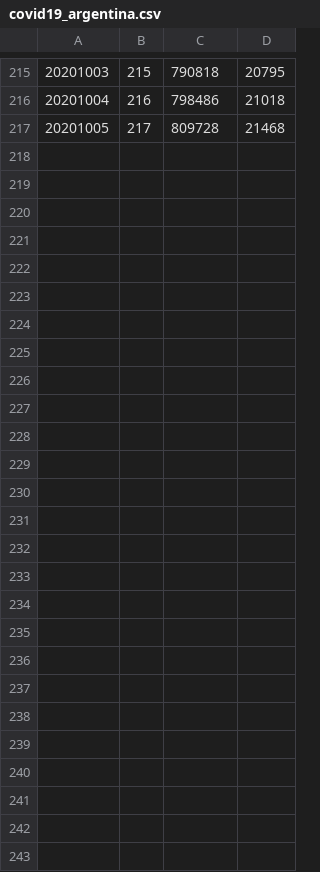
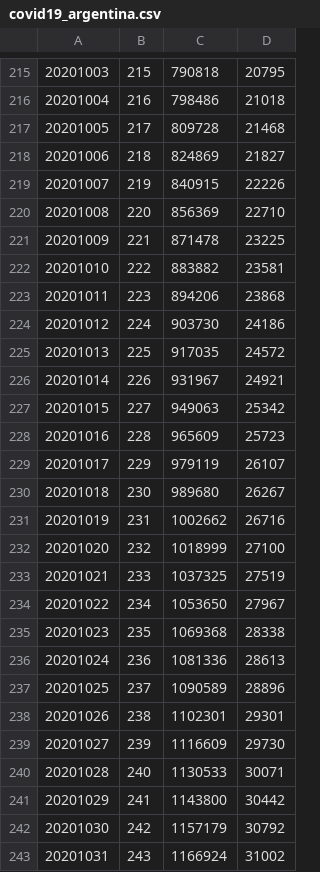
Before and after one commit to jalbiero/covid19_argentina, a CSV file: data/covid19_argentina.csv, drawn as a sheet; only a part is shown, gaps mark what is left out.

Commit message:
Update data

```diff
--- a/data/covid19_argentina.csv
+++ b/data/covid19_argentina.csv
@@ -217 +217,27 @@
 20201005, 217, 809728, 21468
+20201006, 218, 824869, 21827
+20201007, 219, 840915, 22226
+20201008, 220, 856369, 22710
+20201009, 221, 871478, 23225
+20201010, 222, 883882, 23581
+20201011, 223, 894206, 23868
+20201012, 224, 903730, 24186
+20201013, 225, 917035, 24572
+20201014, 226, 931967, 24921
+20201015, 227, 949063, 25342
+20201016, 228, 965609, 25723
+20201017, 229, 979119, 26107
+20201018, 230, 989680, 26267
+20201019, 231, 1002662, 26716
+20201020, 232, 1018999, 27100
+20201021, 233, 1037325, 27519
+20201022, 234, 1053650, 27967
+20201023, 235, 1069368, 28338
+20201024, 236, 1081336, 28613
+20201025, 237, 1090589, 28896
+20201026, 238, 1102301, 29301
+20201027, 239, 1116609, 29730
+20201028, 240, 1130533, 30071
+20201029, 241, 1143800, 30442
+20201030, 242, 1157179, 30792
+20201031, 243, 1166924, 31002
```
